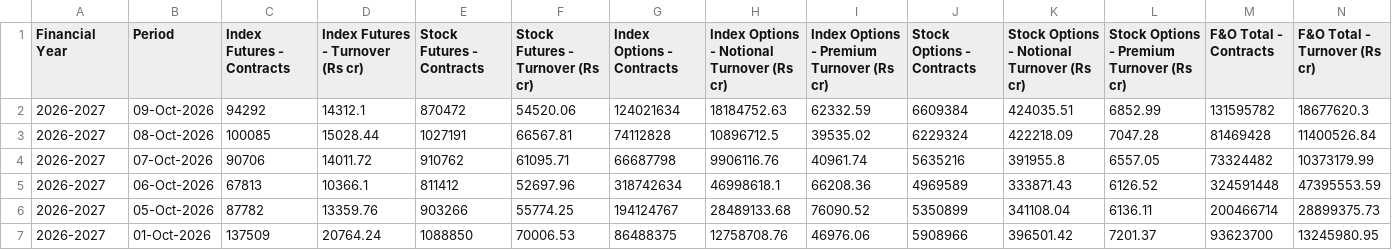
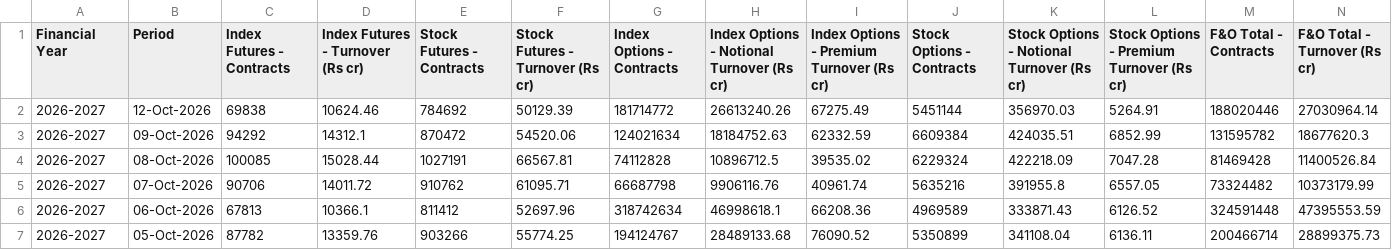
Before and after one commit to Vaibhav130195/NSE-F-O-Turnover-Data, a CSV file: daily.csv, drawn as a sheet; only a part is shown; the shorter side is filled out with more unchanged rows; rows hold the shown columns only; the diff names each change by its address in the sheet, - before the commit and + after, or states it on an @@ line.

Commit message:
Update daily.csv

```diff
--- a/daily.csv
+++ b/daily.csv
+row 2: 2026-2027 | 12-Oct-2026 | 69838 | 10624.46 | 784692 | 50129.39 | 181714772 | 26613240.26 | 67275.49 | 5451144 | 356970.03 | 5264.91 | 188020446 | 27030964.14
```
